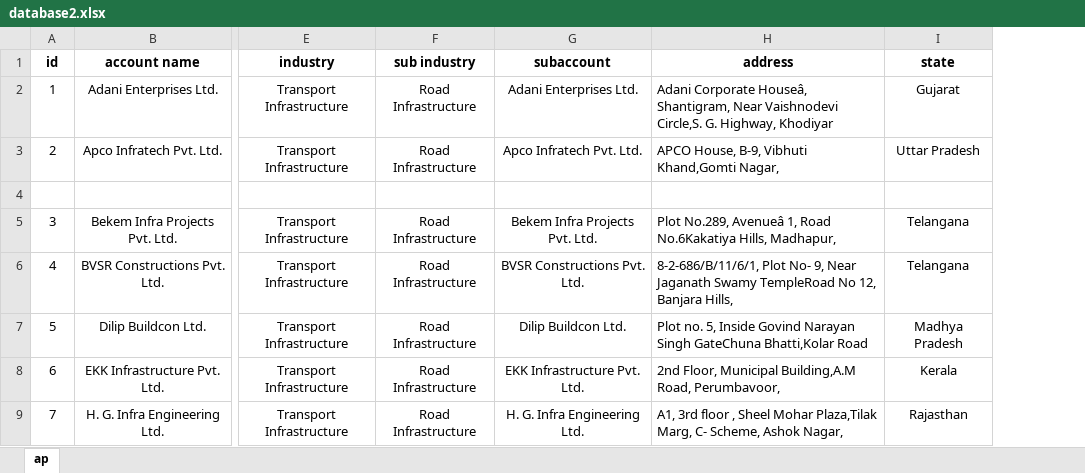
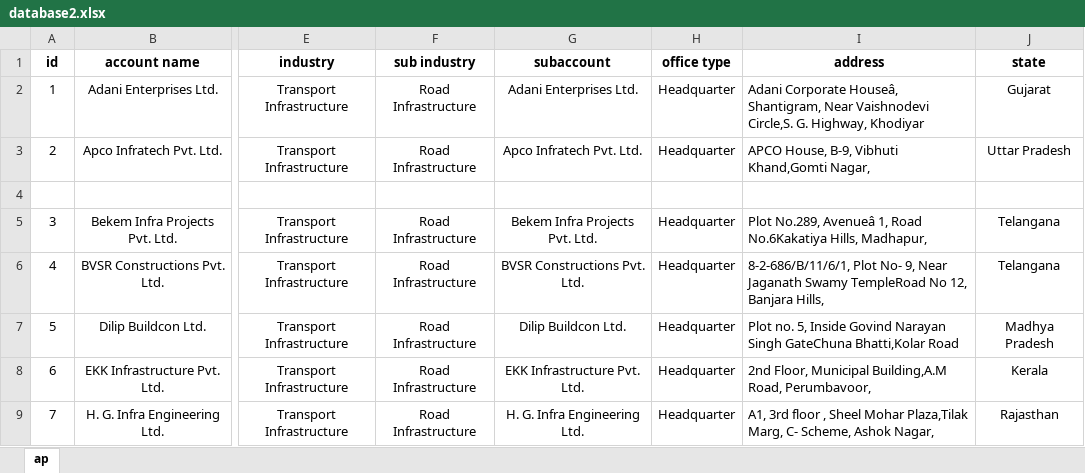
Before and after one commit to om-gupta-30/YNM-PRICE-ENGINE-CRM, an Excel workbook: database2.xlsx, sheet ap, drawn as a sheet; only a part is shown, gaps mark what is left out; values as stored, in another font and other column widths than the file's, no borders; the diff names each change by its address in the sheet, - before the commit and + after, or states it on an @@ line.

```diff
--- a/database2.xlsx (sheet ap)
+++ b/database2.xlsx (sheet ap)
+column H (office type), rows 2-9: Headquarter | Headquarter |  | Headquarter | Headquarter | Headquarter | Headquarter | Headquarter
```
Also changed, not shown: database1.xlsx, database3.xlsx, 20 other files.
